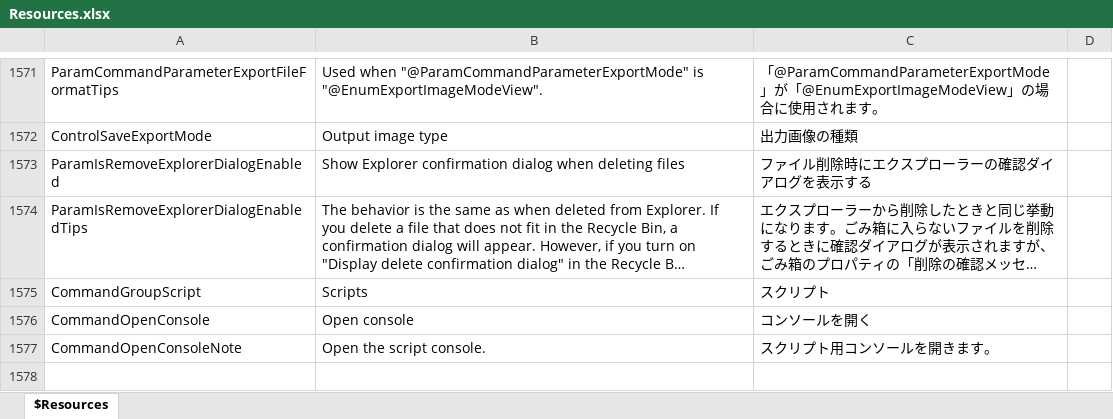
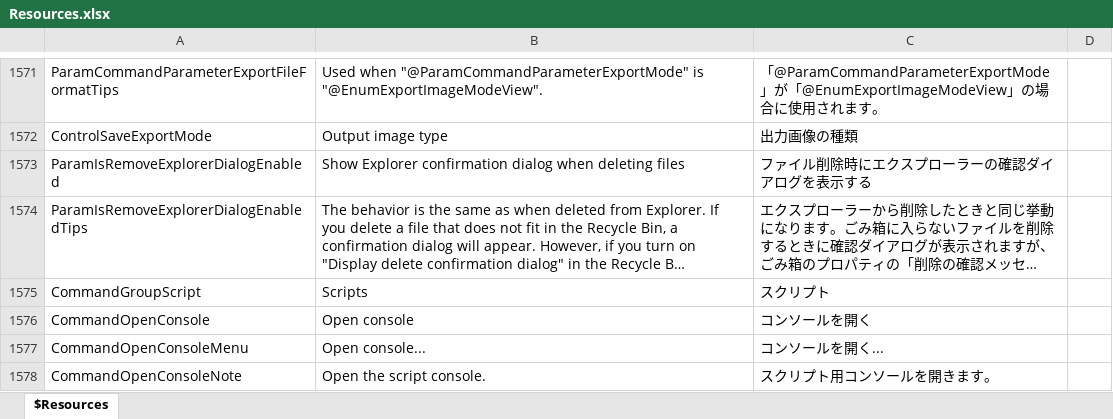
Before and after one commit to karma-sun/neeview, an Excel workbook: Language/Resources.xlsx, sheet $Resources, drawn as a sheet; only a part is shown, gaps mark what is left out; long unchanged cells end in …; values as stored, in another font and other column widths than the file's, no borders; the diff names each change by its address in the sheet, - before the commit and + after, or states it on an @@ line.

```diff
--- a/Language/Resources.xlsx (sheet $Resources)
+++ b/Language/Resources.xlsx (sheet $Resources)
+row 1577: CommandOpenConsoleMenu | Open console... | コンソールを開く...
```
Also changed, not shown: 7 other files.
